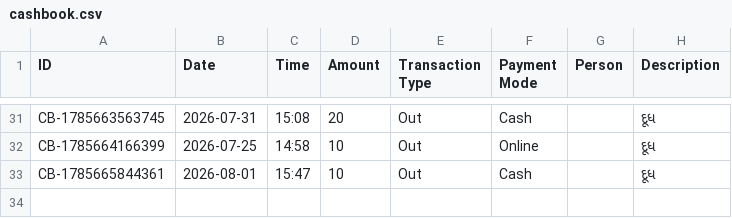
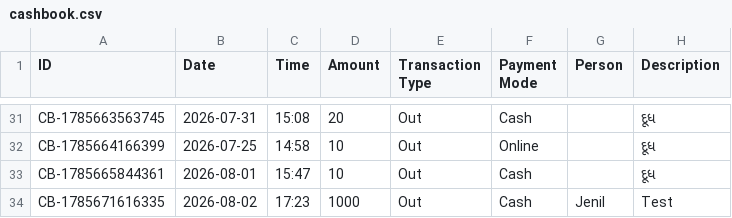
Before and after one commit to Jenil3797/personal-dashboard, a CSV file: cashbook.csv, drawn as a sheet; only a part is shown, gaps mark what is left out.

Commit message:
Add cashbook entry: ₹1000 Out

```diff
--- a/cashbook.csv
+++ b/cashbook.csv
@@ -33 +33,2 @@ CB-1785664166399,2026-07-25,14:58,10,Out,Online,,દૂધ
 CB-1785665844361,2026-08-01,15:47,10,Out,Cash,,દૂધ
+CB-1785671616335,2026-08-02,17:23,1000,Out,Cash,Jenil,Test
```
